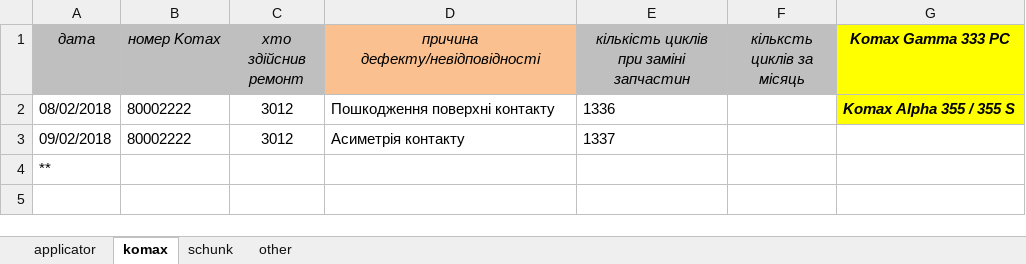
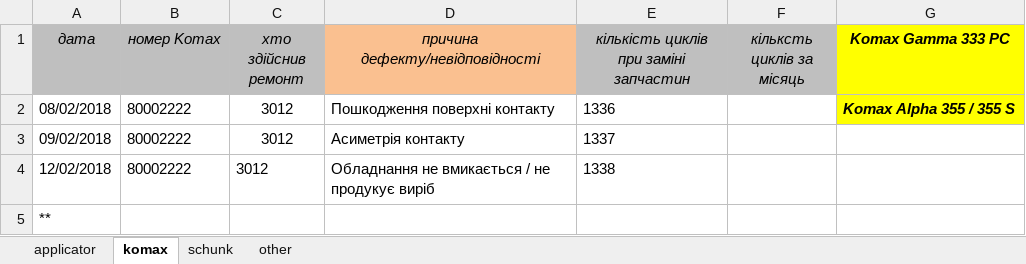
Before and after one commit to Mytsa/Mytsa, an Excel workbook: eq_log/general equipment log.xlsx, sheet komax, drawn as a sheet; values as stored, in another font and other column widths than the file's, no borders; the diff names each change by its address in the sheet, - before the commit and + after, or states it on an @@ line.

```diff
--- a/eq_log/general equipment log.xlsx (sheet komax)
+++ b/eq_log/general equipment log.xlsx (sheet komax)
+row 4: 12/02/2018 | 80002222 | 3012 | Обладнання не вмикається / не продукує виріб | 1338
```
Also changed, not shown: sheet applicator, f2-02-04-5.xlsx, 20 other files.
